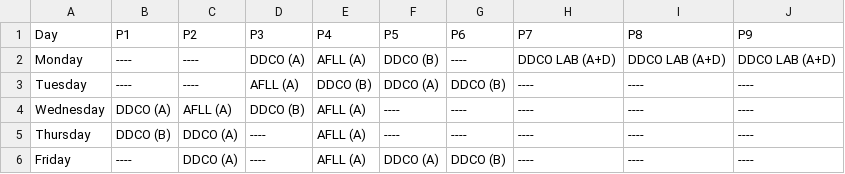
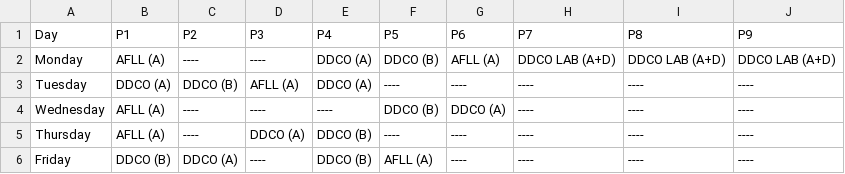
Before and after one commit to Chinmay-13/GenAI-Timetable-Generation, a CSV file: outputs/faculty_F04_timetable.csv, drawn as a sheet.

```diff
--- a/outputs/faculty_F04_timetable.csv
+++ b/outputs/faculty_F04_timetable.csv
@@ -1,6 +1,6 @@
 Day,P1,P2,P3,P4,P5,P6,P7,P8,P9
-Monday,----,----,DDCO (A),AFLL (A),DDCO (B),----,DDCO LAB (A+D),DDCO LAB (A+D),DDCO LAB (A+D)
-Tuesday,----,----,AFLL (A),DDCO (B),DDCO (A),DDCO (B),----,----,----
-Wednesday,DDCO (A),AFLL (A),DDCO (B),AFLL (A),----,----,----,----,----
-Thursday,DDCO (B),DDCO (A),----,AFLL (A),----,----,----,----,----
-Friday,----,DDCO (A),----,AFLL (A),DDCO (A),DDCO (B),----,----,----
+Monday,AFLL (A),----,----,DDCO (A),DDCO (B),AFLL (A),DDCO LAB (A+D),DDCO LAB (A+D),DDCO LAB (A+D)
+Tuesday,DDCO (A),DDCO (B),AFLL (A),DDCO (A),----,----,----,----,----
+Wednesday,AFLL (A),----,----,----,DDCO (B),DDCO (A),----,----,----
+Thursday,AFLL (A),----,DDCO (A),DDCO (B),----,----,----,----,----
+Friday,DDCO (B),DDCO (A),----,DDCO (B),AFLL (A),----,----,----,----
```
Also changed, not shown: outputs/faculty_F01_timetable.csv, outputs/faculty_F02_timetable.csv, 33 other files.
